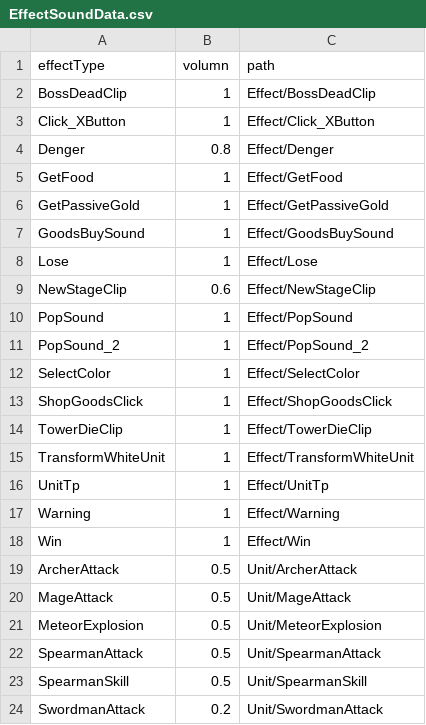
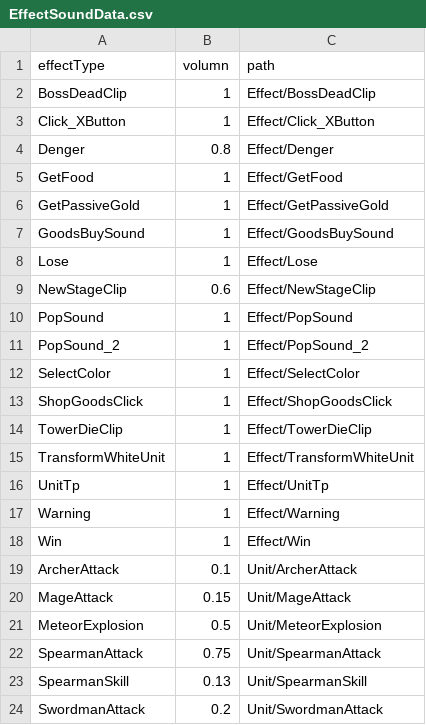
Before and after one commit to Penguin-God/TowerDefenseGame, a CSV file: Assets/0_Multi/Resources/Data/SoundData/EffectSoundData.csv, drawn as a sheet.

```diff
--- a/Assets/0_Multi/Resources/Data/SoundData/EffectSoundData.csv
+++ b/Assets/0_Multi/Resources/Data/SoundData/EffectSoundData.csv
@@ -18,7 +18,7 @@ Warning,1,Effect/Warning
 Win,1,Effect/Win
-ArcherAttack,0.5,Unit/ArcherAttack
-MageAttack,0.5,Unit/MageAttack
+ArcherAttack,0.1,Unit/ArcherAttack
+MageAttack,0.15,Unit/MageAttack
 MeteorExplosion,0.5,Unit/MeteorExplosion
-SpearmanAttack,0.5,Unit/SpearmanAttack
-SpearmanSkill,0.5,Unit/SpearmanSkill
+SpearmanAttack,0.75,Unit/SpearmanAttack
+SpearmanSkill,0.13,Unit/SpearmanSkill
 SwordmanAttack,0.2,Unit/SwordmanAttack
```
Also changed, not shown: 36 other files.
